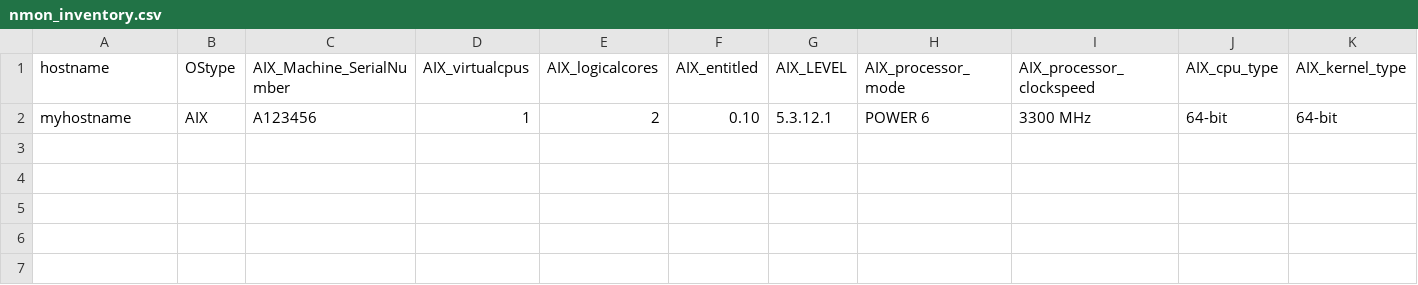
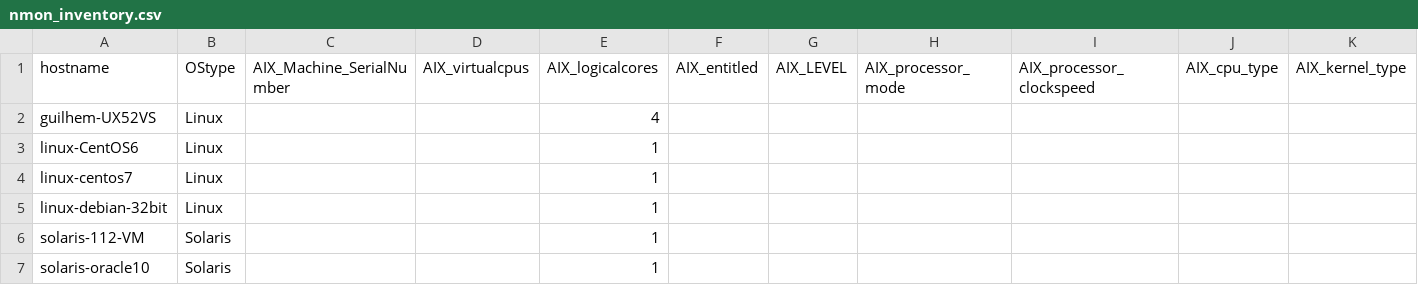
Before and after one commit to guilhemmarchand/nmon-for-splunk, a CSV file: lookups/nmon_inventory.csv, drawn as a sheet; only a part is shown; removed rows and columns are numbered as before the commit, all else as after; rows hold the shown columns only; the diff names each change by its address in the sheet, - before the commit and + after, or states it on an @@ line.

Commit message:
V1.5.09: Hotfix - nmon_helper.sh corrective hotfix (collision when nmon is in bin/) - nmon_cleaner.sh improvement: Verify Python version meets 2.7.x requirements before using py script (User Perl version if not met) - TA-nmon and PA-nmon new packages (V1.2.04)

```diff
--- a/lookups/nmon_inventory.csv
+++ b/lookups/nmon_inventory.csv
-row 2: myhostname | AIX | A123456 | 1 | 2 | 0.10 | 5.3.12.1 | POWER 6 | 3300 MHz | 64-bit | 64-bit
+row 2: guilhem-UX52VS | Linux |  |  | 4
+row 3: linux-CentOS6 | Linux |  |  | 1
+row 4: linux-centos7 | Linux |  |  | 1
+row 5: linux-debian-32bit | Linux |  |  | 1
+row 6: solaris-112-VM | Solaris |  |  | 1
+row 7: solaris-oracle10 | Solaris |  |  | 1
```
Also changed, not shown: 6 other files.
